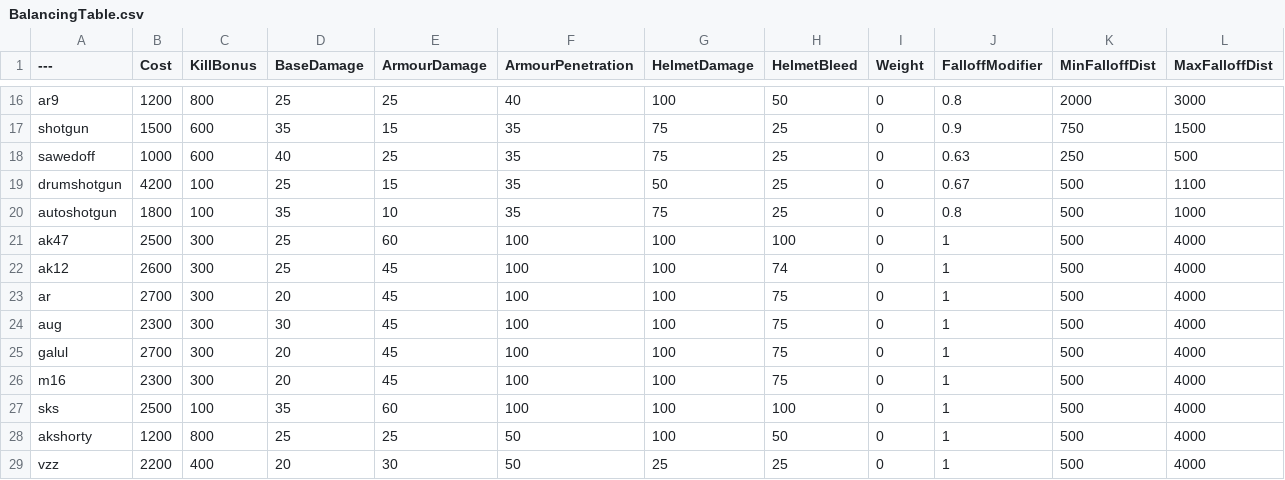
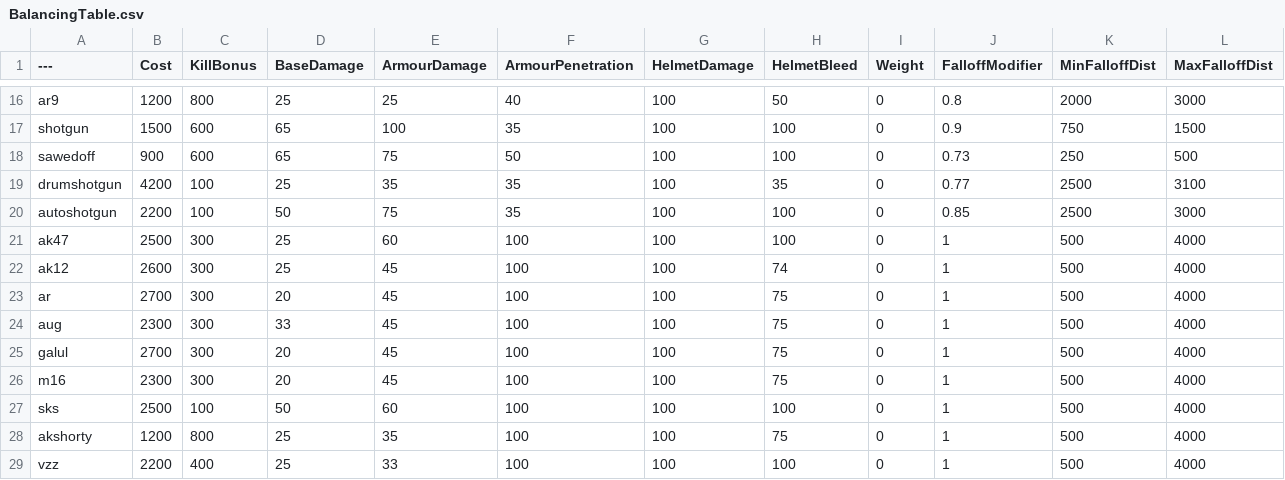
Before and after one commit to DiverEleven/BalancingTable, a CSV file: BalancingTable.csv, drawn as a sheet; only a part is shown, gaps mark what is left out; the diff covers the shown part only; the diff names each change by its address in the sheet, - before the commit and + after, or states it on an @@ line.

```diff
--- a/BalancingTable.csv
+++ b/BalancingTable.csv
-D17 (BaseDamage): 35
+D17 (BaseDamage): 65
-E17 (ArmourDamage): 15
+E17 (ArmourDamage): 100
-G17:G18 (HelmetDamage): 75
+G17:G18 (HelmetDamage): 100
-H17:H18 (HelmetBleed): 25
+H17:H18 (HelmetBleed): 100
-B18 (Cost): 1000
+B18 (Cost): 900
-D18 (BaseDamage): 40
+D18 (BaseDamage): 65
-E18 (ArmourDamage): 25
+E18 (ArmourDamage): 75
-F18 (ArmourPenetration): 35
+F18 (ArmourPenetration): 50
-J18 (FalloffModifier): 0.63
+J18 (FalloffModifier): 0.73
-E19 (ArmourDamage): 15
+E19 (ArmourDamage): 35
-G19 (HelmetDamage): 50
+G19 (HelmetDamage): 100
-H19 (HelmetBleed): 25
+H19 (HelmetBleed): 35
-J19 (FalloffModifier): 0.67
+J19 (FalloffModifier): 0.77
-K19:K20 (MinFalloffDist): 500
+K19:K20 (MinFalloffDist): 2500
-L19 (MaxFalloffDist): 1100
+L19 (MaxFalloffDist): 3100
-B20 (Cost): 1800
+B20 (Cost): 2200
-D20 (BaseDamage): 35
+D20 (BaseDamage): 50
-E20 (ArmourDamage): 10
+E20 (ArmourDamage): 75
-G20 (HelmetDamage): 75
+G20 (HelmetDamage): 100
-H20 (HelmetBleed): 25
+H20 (HelmetBleed): 100
-J20 (FalloffModifier): 0.8
+J20 (FalloffModifier): 0.85
-L20 (MaxFalloffDist): 1000
+L20 (MaxFalloffDist): 3000
-D24 (BaseDamage): 30
+D24 (BaseDamage): 33
-D27 (BaseDamage): 35
+D27 (BaseDamage): 50
-E28 (ArmourDamage): 25
+E28 (ArmourDamage): 35
-F28:F29 (ArmourPenetration): 50
+F28:F29 (ArmourPenetration): 100
-H28 (HelmetBleed): 50
+H28 (HelmetBleed): 75
-D29 (BaseDamage): 20
+D29 (BaseDamage): 25
-E29 (ArmourDamage): 30
+E29 (ArmourDamage): 33
-G29 (HelmetDamage): 25
+G29 (HelmetDamage): 100
-H29 (HelmetBleed): 25
+H29 (HelmetBleed): 100
```
Also changed, not shown: 39 edited cells elsewhere in this file.
